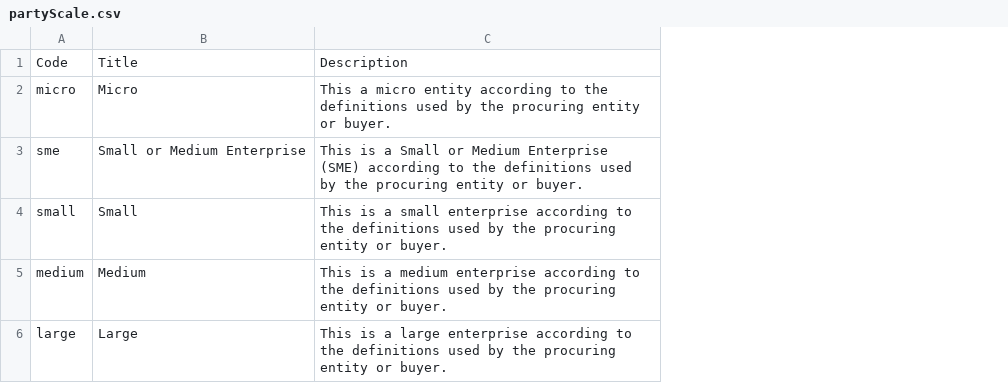
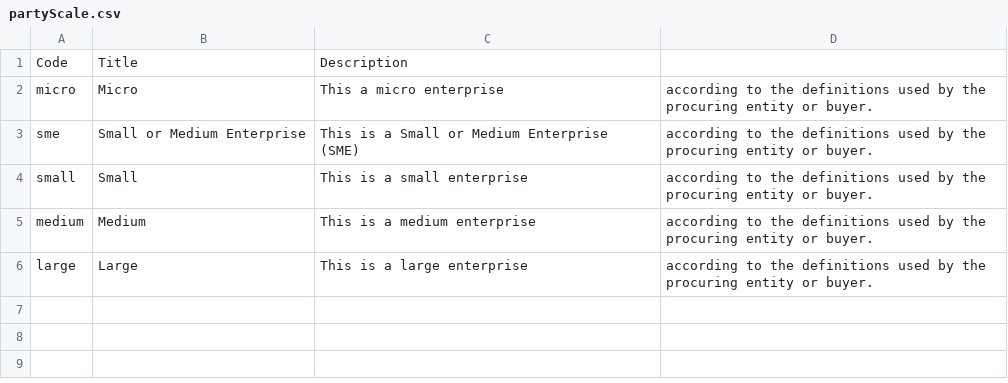
Before and after one commit to open-contracting-extensions/ocds_partyDetails_scale_extension, a CSV file: codelists/partyScale.csv, drawn as a sheet; removed rows and columns are numbered as before the commit, all else as after; the diff names each change by its address in the sheet, - before the commit and + after, or states it on an @@ line.

```diff
--- a/codelists/partyScale.csv
+++ b/codelists/partyScale.csv
-column C, rows 1-6: Description | This a micro entity according to the definitions used by the procuring entity or buyer. | This is a Small or Medium Enterprise (SME) according to the definitions used by the procuring entity or buyer. | This is a small enterprise according to the definitions used by the procuring entity or buyer. | This is a medium enterprise according to the definitions used by the procuring entity or buyer. | This is a large enterprise according to the definitions used by the procuring entity or buyer.
+column C, rows 1-6: Description | This a micro enterprise | This is a Small or Medium Enterprise (SME) | This is a small enterprise | This is a medium enterprise | This is a large enterprise
+column D, rows 2-6: all according to the definitions used by the procuring entity or buyer.
```
Also changed, not shown: 2 other files.
